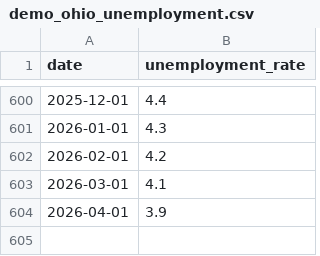
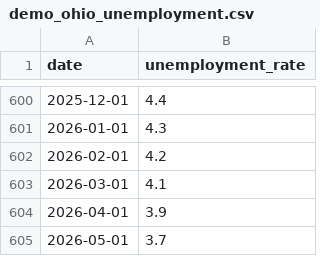
Before and after one commit to fmegahed/ts_viz, a CSV file: data/demo_ohio_unemployment.csv, drawn as a sheet; only a part is shown, gaps mark what is left out.

```diff
--- a/data/demo_ohio_unemployment.csv
+++ b/data/demo_ohio_unemployment.csv
@@ -604 +604,2 @@ date,unemployment_rate
 2026-04-01,3.9
+2026-05-01,3.7
```
Also changed, not shown: data/demo_manufacturing_long.csv, data/demo_manufacturing_wide.csv, 1 other file.
